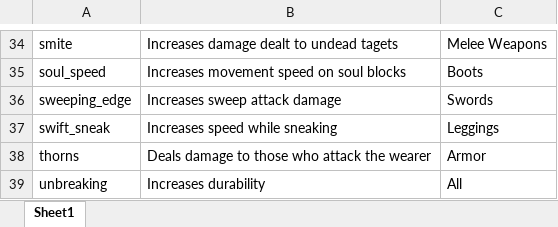
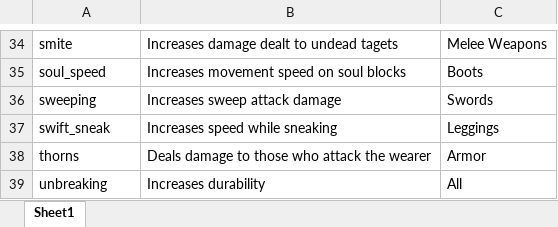
Before and after one commit to supercam19/EnchantmentDetails, an Excel workbook: scripts/Enchantment Details.xlsx, sheet Sheet1, drawn as a sheet; only a part is shown, gaps mark what is left out; values as stored, in another font and other column widths than the file's, no borders; table styles not drawn; the diff names each change by its address in the sheet, - before the commit and + after, or states it on an @@ line.

Commit message:
Fix sweeping edge not updating description

```diff
--- a/scripts/Enchantment Details.xlsx (sheet Sheet1)
+++ b/scripts/Enchantment Details.xlsx (sheet Sheet1)
-A36: sweeping_edge
+A36: sweeping
```
Also changed, not shown: 3 other files.
